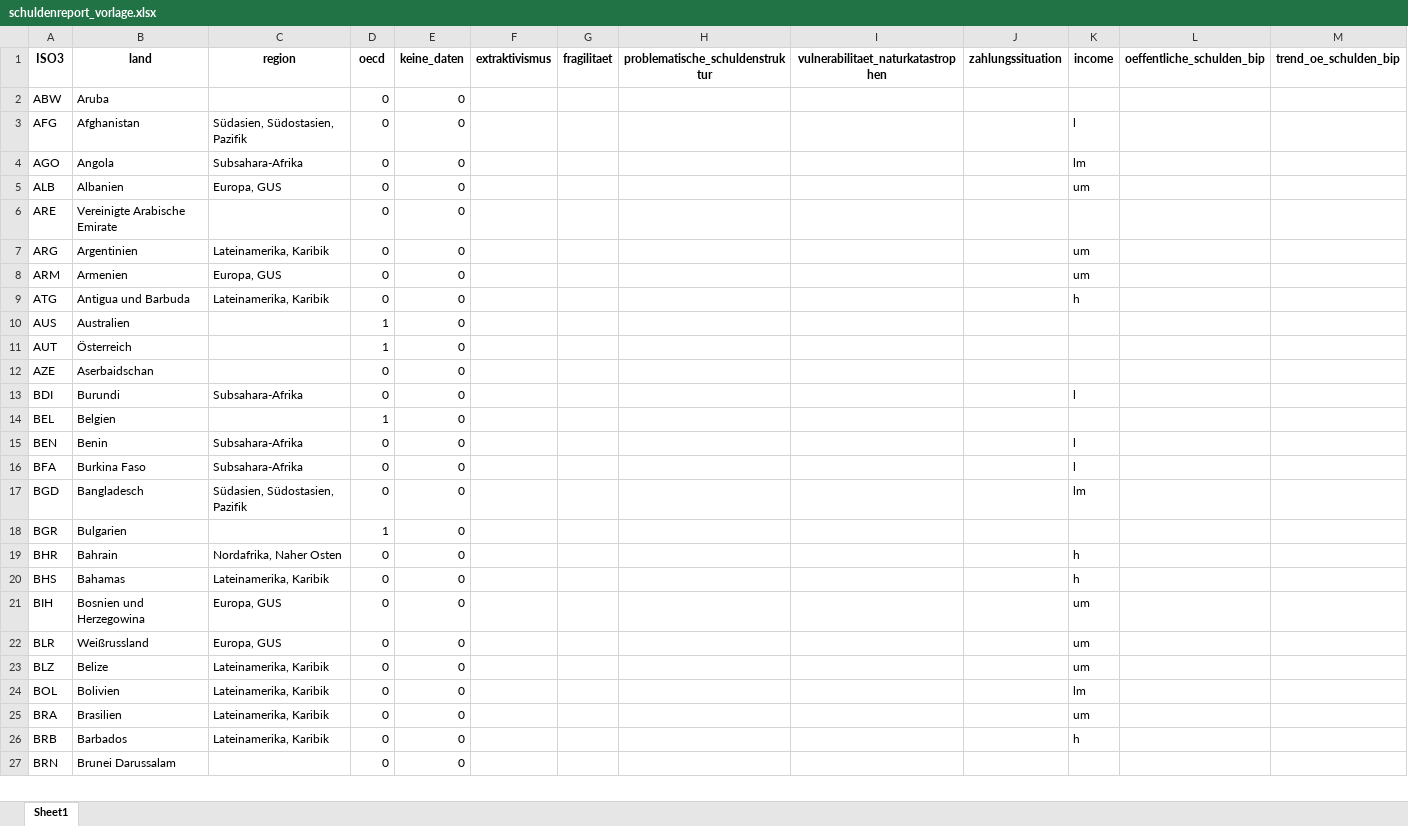
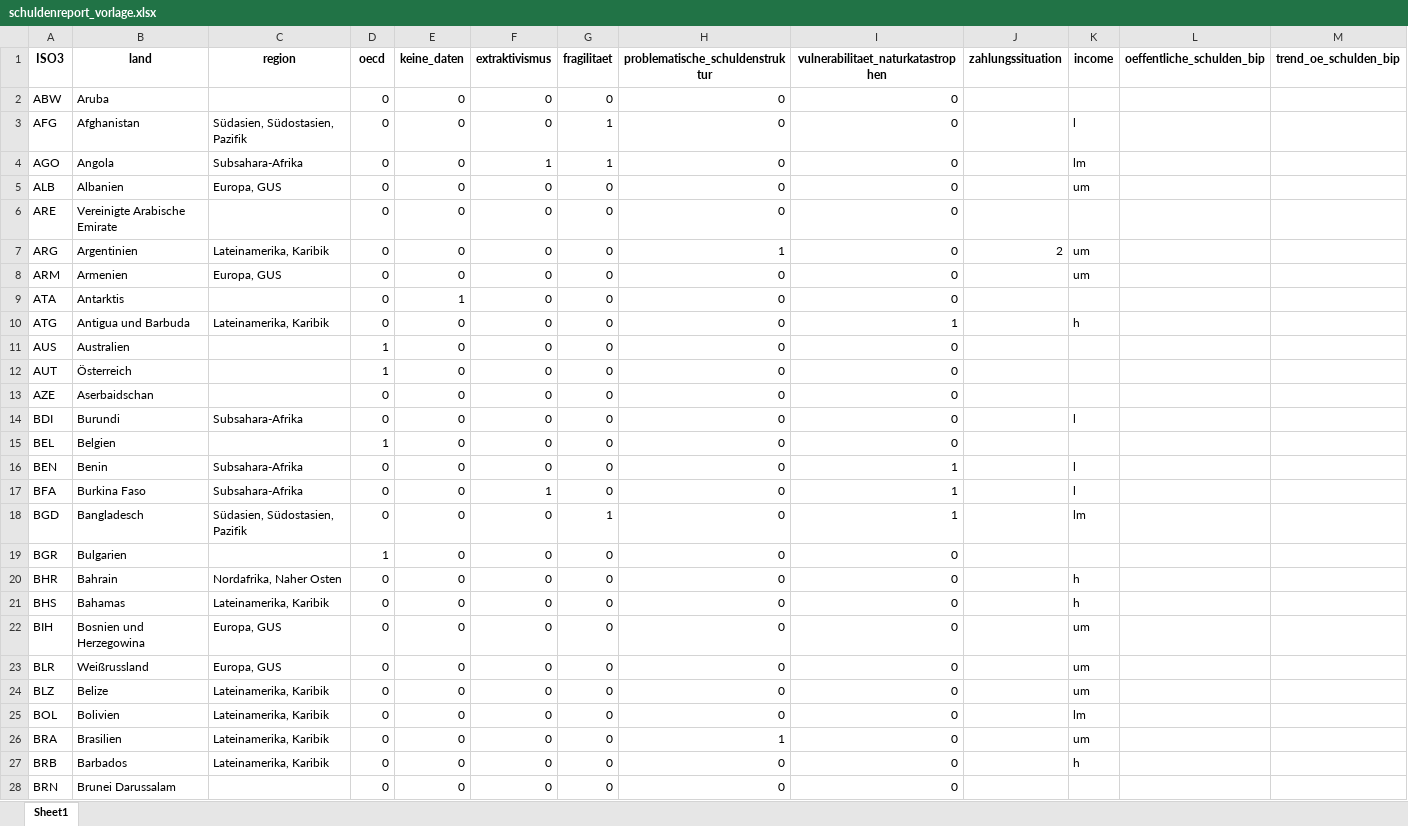
Before and after one commit to CorrelAid/erlassjahr, an Excel workbook: schuldenreport_vorlage.xlsx, sheet Sheet1, drawn as a sheet; only a part is shown; values as stored, in another font and other column widths than the file's, no borders; addresses are those after the commit; rows hold the shown columns only; the diff covers the shown part only; the diff names each change by its address in the sheet, - before the commit and + after, or states it on an @@ line.

```diff
--- a/schuldenreport_vorlage.xlsx (sheet Sheet1)
+++ b/schuldenreport_vorlage.xlsx (sheet Sheet1)
-F2:F3 (extraktivismus): (empty)
+F2:F3 (extraktivismus): 0
-G2 (fragilitaet): (empty)
+G2 (fragilitaet): 0
-H2:H6 (problematische_schuldenstruktur): (empty)
+H2:H6 (problematische_schuldenstruktur): 0
-I2:I8: (empty)
+I2:I8: 0
-G3:G4 (fragilitaet): (empty)
+G3:G4 (fragilitaet): 1
-F4 (extraktivismus): (empty)
+F4 (extraktivismus): 1
-F5:F8 (extraktivismus): (empty)
+F5:F8 (extraktivismus): 0
-G5:G8 (fragilitaet): (empty)
+G5:G8 (fragilitaet): 0
-H7 (problematische_schuldenstruktur): (empty)
+H7 (problematische_schuldenstruktur): 1
-J7 (zahlungssituation): (empty)
+J7 (zahlungssituation): 2
-H8 (problematische_schuldenstruktur): (empty)
+H8 (problematische_schuldenstruktur): 0
+row 9: ATA | Antarktis |  | 0 | 1 | 0 | 0 | 0 | 0
-F10:F16 (extraktivismus): (empty)
+F10:F16 (extraktivismus): 0
-G10:G17 (fragilitaet): (empty)
+G10:G17 (fragilitaet): 0
-H10:H25 (problematische_schuldenstruktur): (empty)
+H10:H25 (problematische_schuldenstruktur): 0
-I10: (empty)
+I10: 1
-I11:I15: (empty)
+I11:I15: 0
-I16:I18: (empty)
+I16:I18: 1
-F17 (extraktivismus): (empty)
+F17 (extraktivismus): 1
-F18:F28 (extraktivismus): (empty)
+F18:F28 (extraktivismus): 0
-G18 (fragilitaet): (empty)
+G18 (fragilitaet): 1
-G19:G28 (fragilitaet): (empty)
+G19:G28 (fragilitaet): 0
-I19:I28: (empty)
+I19:I28: 0
-H26 (problematische_schuldenstruktur): (empty)
+H26 (problematische_schuldenstruktur): 1
-H27:H28 (problematische_schuldenstruktur): (empty)
+H27:H28 (problematische_schuldenstruktur): 0
```
Also changed, not shown: 1 added row and 696 edited cells elsewhere in this sheet, 6 other files.
